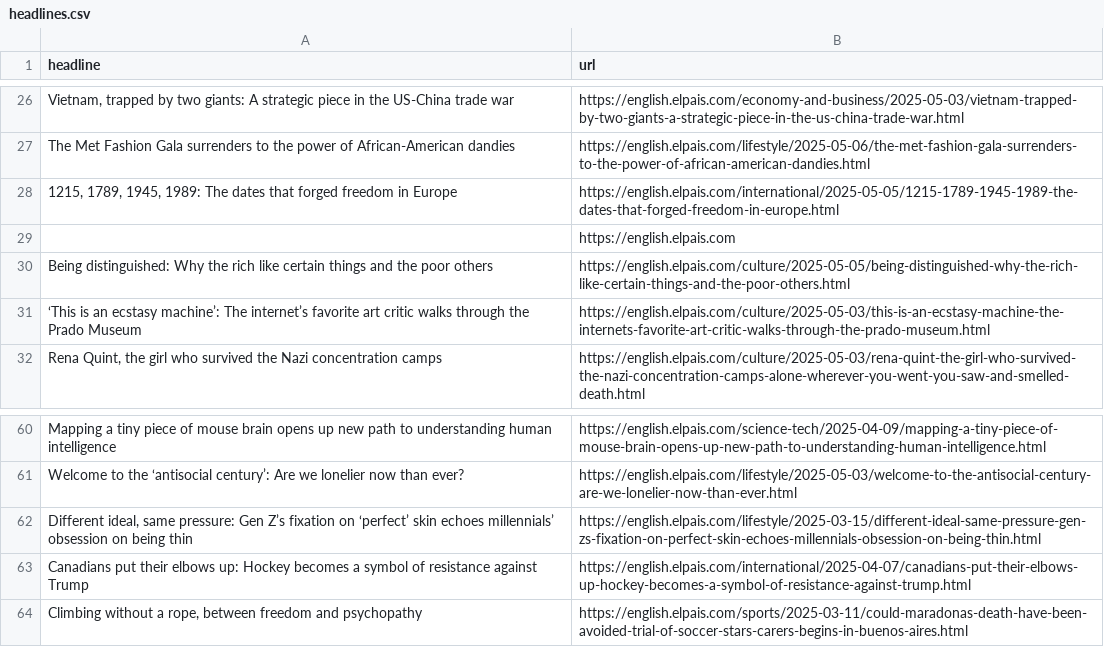
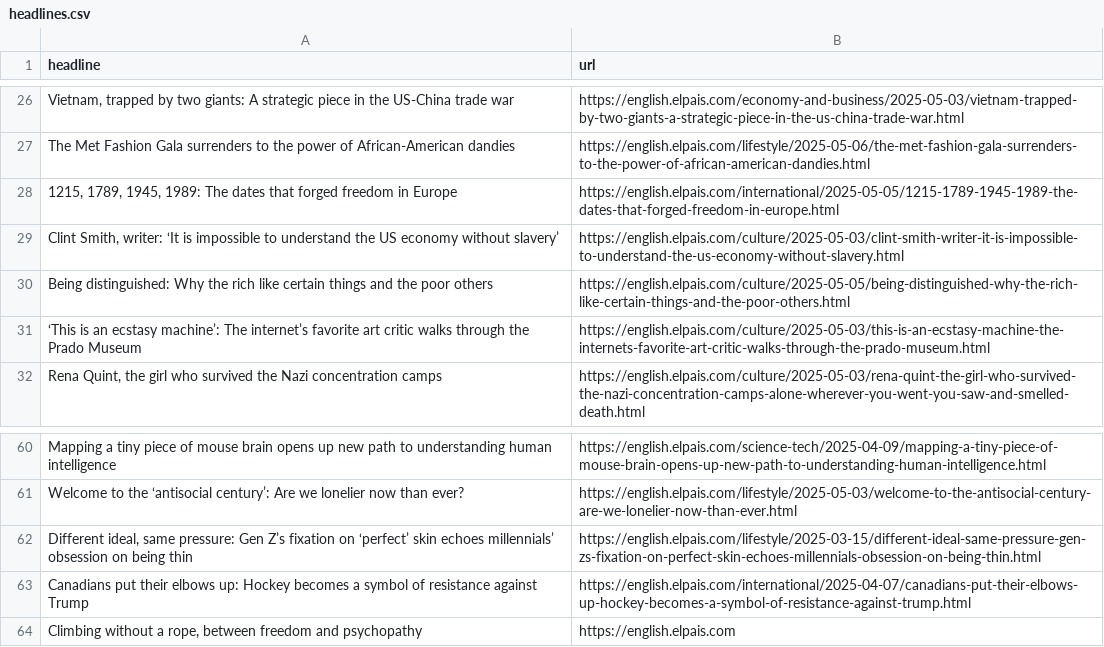
Before and after one commit to anaemepe/autoscrapper-elpais, a CSV file: headlines.csv, drawn as a sheet; only a part is shown, gaps mark what is left out.

```diff
--- a/headlines.csv
+++ b/headlines.csv
@@ -28,3 +28,3 @@ The Met Fashion Gala surrenders to the power of African-American dandies,https:/
 "1215, 1789, 1945, 1989: The dates that forged freedom in Europe",https://english.elpais.com/international/2025-05-05/1215-1789-1945-1989-the-dates-that-forged-freedom-in-europe.html
-,https://english.elpais.com
+"Clint Smith, writer: ‘It is impossible to understand the US economy without slavery’",https://english.elpais.com/culture/2025-05-03/clint-smith-writer-it-is-impossible-to-understand-the-us-economy-without-slavery.html
 Being distinguished: Why the rich like certain things and the poor others,https://english.elpais.com/culture/2025-05-05/being-distinguished-why-the-rich-like-certain-things-and-the-poor-others.html
@@ -63,2 +63,2 @@ Welcome to the ‘antisocial century’: Are we lonelier now than ever?,https://
 Canadians put their elbows up: Hockey becomes a symbol of resistance against Trump,https://english.elpais.com/international/2025-04-07/canadians-put-their-elbows-up-hockey-becomes-a-symbol-of-resistance-against-trump.html
-"Climbing without a rope, between freedom and psychopathy",https://english.elpais.com/sports/2025-03-11/could-maradonas-death-have-been-avoided-trial-of-soccer-stars-carers-begins-in-buenos-aires.html
+"Climbing without a rope, between freedom and psychopathy",https://english.elpais.com
```
